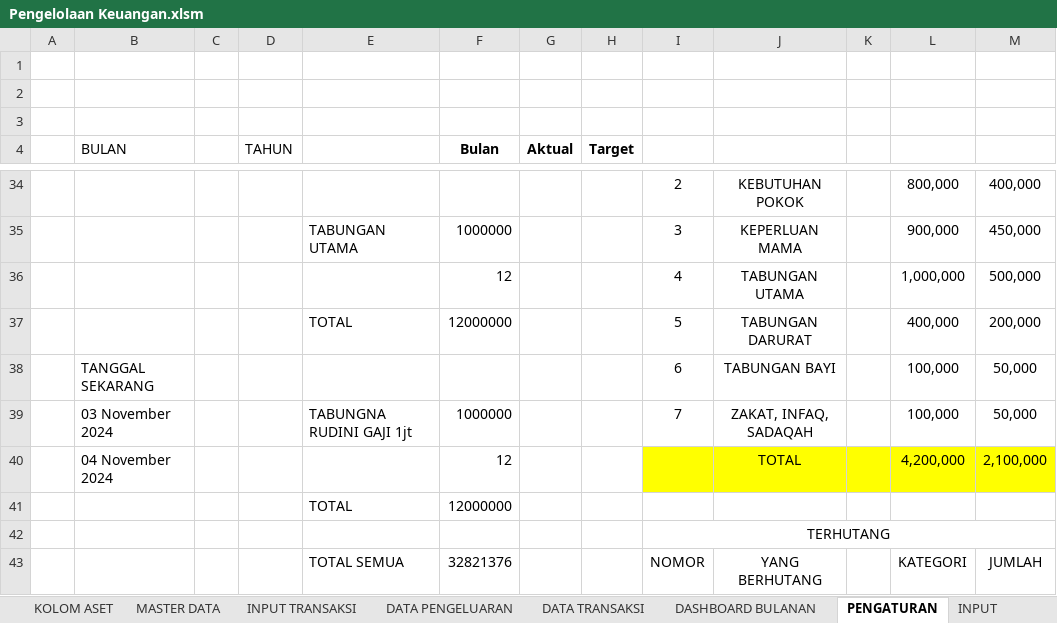
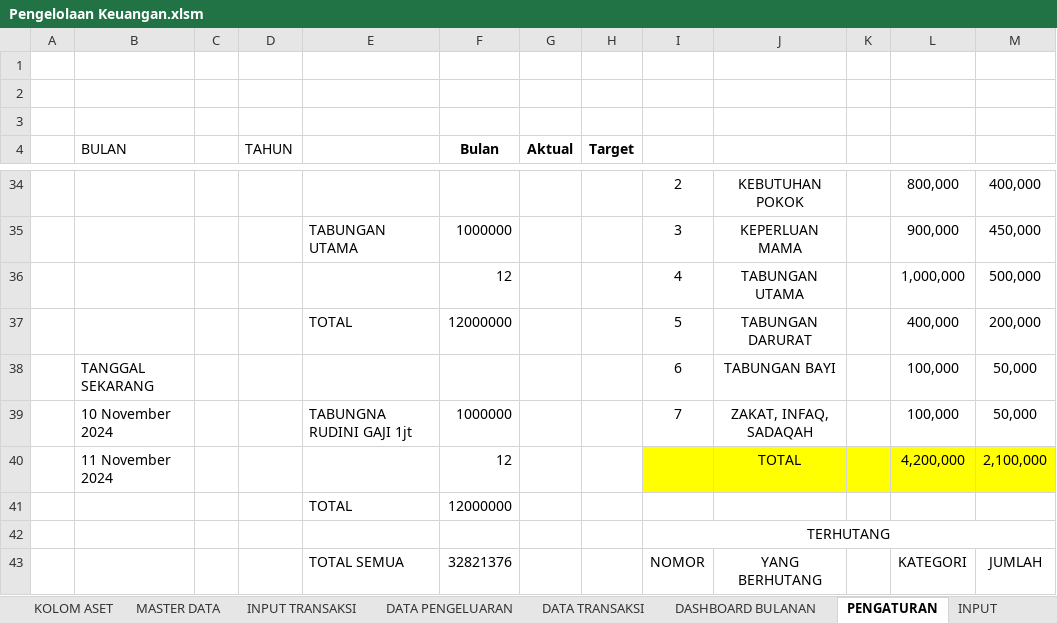
Before and after one commit to rudininh/pengeluaran, an Excel workbook: Pengeluaran/Pengelolaan Keuangan.xlsm, sheet PENGATURAN, drawn as a sheet; only a part is shown, gaps mark what is left out; values as stored, in another font and other column widths than the file's, no borders; charts and pictures not drawn; the diff names each change by its address in the sheet, - before the commit and + after, or states it on an @@ line.

```diff
--- a/Pengeluaran/Pengelolaan Keuangan.xlsm (sheet PENGATURAN)
+++ b/Pengeluaran/Pengelolaan Keuangan.xlsm (sheet PENGATURAN)
-B39 (BULAN): 03 November 2024
+B39 (BULAN): 10 November 2024
-B40 (BULAN): 04 November 2024
+B40 (BULAN): 11 November 2024
```
Also changed, not shown: sheet MASTER DATA, sheet INPUT TRANSAKSI, charts or pictures.
